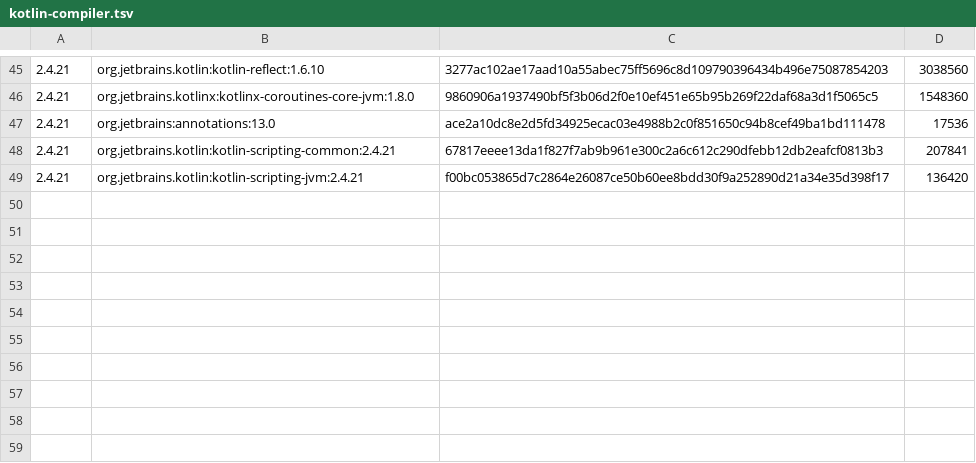
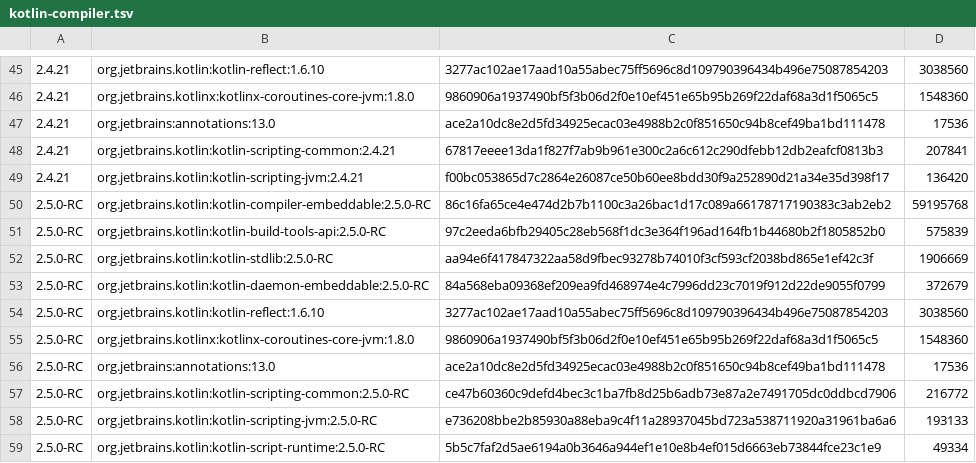
Before and after one commit to qnox/krusty, a TSV file: crates/krusty-plugin-host/src/pins/kotlin-compiler.tsv, drawn as a sheet; only a part is shown, gaps mark what is left out.

Commit message:
Support exact Kotlin 2.5.0-RC and remove Beta2

```diff
--- a/crates/krusty-plugin-host/src/pins/kotlin-compiler.tsv
+++ b/crates/krusty-plugin-host/src/pins/kotlin-compiler.tsv
@@ -49 +49,11 @@
 2.4.21	org.jetbrains.kotlin:kotlin-scripting-jvm:2.4.21	f00bc053865d7c2864e26087ce50b60ee8bdd30f9a252890d21a34e35d398f17	136420
+2.5.0-RC	org.jetbrains.kotlin:kotlin-compiler-embeddable:2.5.0-RC	86c16fa65ce4e474d2b7b1100c3a26bac1d17c089a66178717190383c3ab2eb2	59195768
+2.5.0-RC	org.jetbrains.kotlin:kotlin-build-tools-api:2.5.0-RC	97c2eeda6bfb29405c28eb568f1dc3e364f196ad164fb1b44680b2f1805852b0	575839
+2.5.0-RC	org.jetbrains.kotlin:kotlin-stdlib:2.5.0-RC	aa94e6f417847322aa58d9fbec93278b74010f3cf593cf2038bd865e1ef42c3f	1906669
+2.5.0-RC	org.jetbrains.kotlin:kotlin-daemon-embeddable:2.5.0-RC	84a568eba09368ef209ea9fd468974e4c7996dd23c7019f912d22de9055f0799	372679
+2.5.0-RC	org.jetbrains.kotlin:kotlin-reflect:1.6.10	3277ac102ae17aad10a55abec75ff5696c8d109790396434b496e75087854203	3038560
+2.5.0-RC	org.jetbrains.kotlinx:kotlinx-coroutines-core-jvm:1.8.0	9860906a1937490bf5f3b06d2f0e10ef451e65b95b269f22daf68a3d1f5065c5	1548360
+2.5.0-RC	org.jetbrains:annotations:13.0	ace2a10dc8e2d5fd34925ecac03e4988b2c0f851650c94b8cef49ba1bd111478	17536
+2.5.0-RC	org.jetbrains.kotlin:kotlin-scripting-common:2.5.0-RC	ce47b60360c9defd4bec3c1ba7fb8d25b6adb73e87a2e7491705dc0ddbcd7906	216772
+2.5.0-RC	org.jetbrains.kotlin:kotlin-scripting-jvm:2.5.0-RC	e736208bbe2b85930a88eba9c4f11a28937045bd723a538711920a31961ba6a6	193133
+2.5.0-RC	org.jetbrains.kotlin:kotlin-script-runtime:2.5.0-RC	5b5c7faf2d5ae6194a0b3646a944ef1e10e8b4ef015d6663eb73844fce23c1e9	49334
```
Also changed, not shown: 56 other files.
